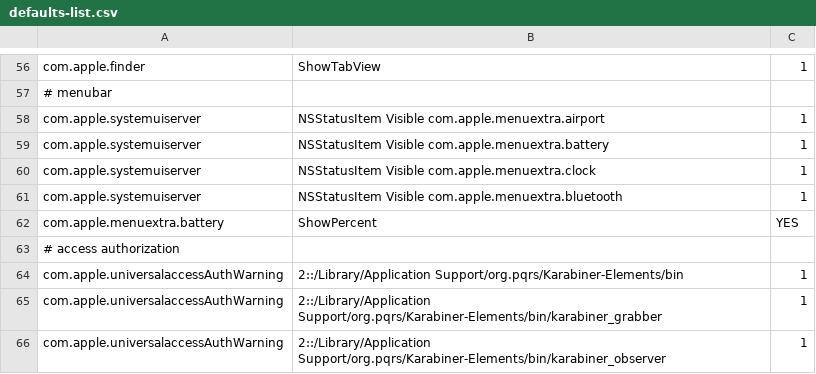
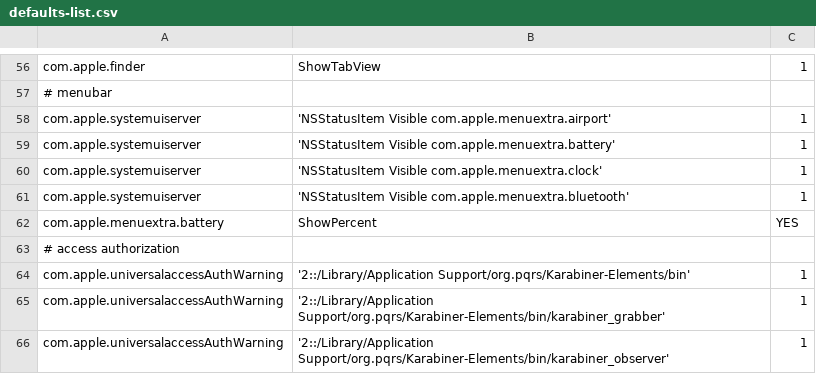
Before and after one commit to faluna/make-project, a CSV file: defaults-list.csv, drawn as a sheet; only a part is shown, gaps mark what is left out.

```diff
--- a/defaults-list.csv
+++ b/defaults-list.csv
@@ -57,10 +57,10 @@ com.apple.finder,ShowTabView,1
 # menubar
-com.apple.systemuiserver,"NSStatusItem Visible com.apple.menuextra.airport",1
-com.apple.systemuiserver,"NSStatusItem Visible com.apple.menuextra.battery",1
-com.apple.systemuiserver,"NSStatusItem Visible com.apple.menuextra.clock",1
-com.apple.systemuiserver,"NSStatusItem Visible com.apple.menuextra.bluetooth",1
+com.apple.systemuiserver,'NSStatusItem Visible com.apple.menuextra.airport',1
+com.apple.systemuiserver,'NSStatusItem Visible com.apple.menuextra.battery',1
+com.apple.systemuiserver,'NSStatusItem Visible com.apple.menuextra.clock',1
+com.apple.systemuiserver,'NSStatusItem Visible com.apple.menuextra.bluetooth',1
 com.apple.menuextra.battery,ShowPercent,YES
 # access authorization
-com.apple.universalaccessAuthWarning,"2::/Library/Application Support/org.pqrs/Karabiner-Elements/bin",1
-com.apple.universalaccessAuthWarning,"2::/Library/Application Support/org.pqrs/Karabiner-Elements/bin/karabiner_grabber",1
-com.apple.universalaccessAuthWarning,"2::/Library/Application Support/org.pqrs/Karabiner-Elements/bin/karabiner_observer",1
+com.apple.universalaccessAuthWarning,'2::/Library/Application Support/org.pqrs/Karabiner-Elements/bin',1
+com.apple.universalaccessAuthWarning,'2::/Library/Application Support/org.pqrs/Karabiner-Elements/bin/karabiner_grabber',1
+com.apple.universalaccessAuthWarning,'2::/Library/Application Support/org.pqrs/Karabiner-Elements/bin/karabiner_observer',1
```
Also changed, not shown: 3 other files.
